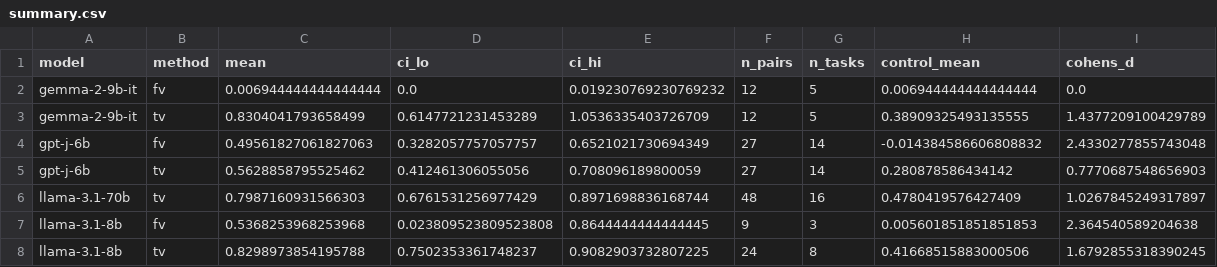
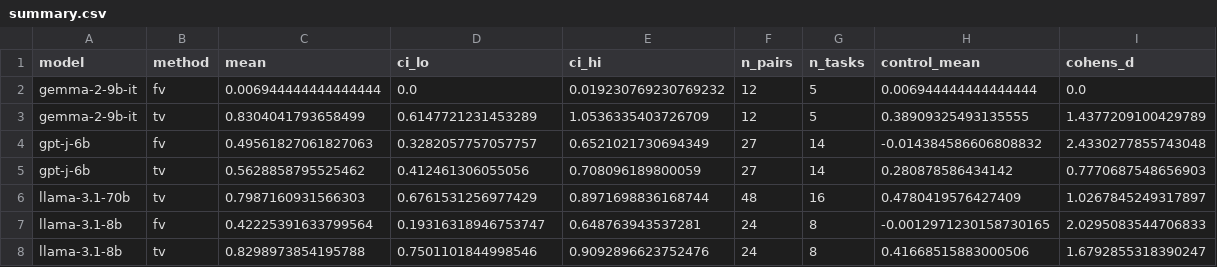
Before and after one commit to Serendeep/fv-tv-repro, a CSV file: results/summary.csv, drawn as a sheet.

```diff
--- a/results/summary.csv
+++ b/results/summary.csv
@@ -6,3 +6,3 @@ gpt-j-6b,tv,0.5628858795525462,0.412461306055056,0.708096189800059,27,14,0.28087
 llama-3.1-70b,tv,0.7987160931566303,0.6761531256977429,0.8971698836168744,48,16,0.4780419576427409,1.0267845249317897
-llama-3.1-8b,fv,0.5368253968253968,0.023809523809523808,0.8644444444444445,9,3,0.005601851851851853,2.364540589204638
-llama-3.1-8b,tv,0.8298973854195788,0.7502353361748237,0.9082903732807225,24,8,0.41668515883000506,1.6792855318390245
+llama-3.1-8b,fv,0.42225391633799564,0.19316318946753747,0.648763943537281,24,8,-0.0012971230158730165,2.0295083544706833
+llama-3.1-8b,tv,0.8298973854195788,0.7501101844998546,0.9092896623752476,24,8,0.41668515883000506,1.6792855318390247
```
Also changed, not shown: results/gap_sensitivity.csv, results/layer_profiles.csv, 43 other files.
